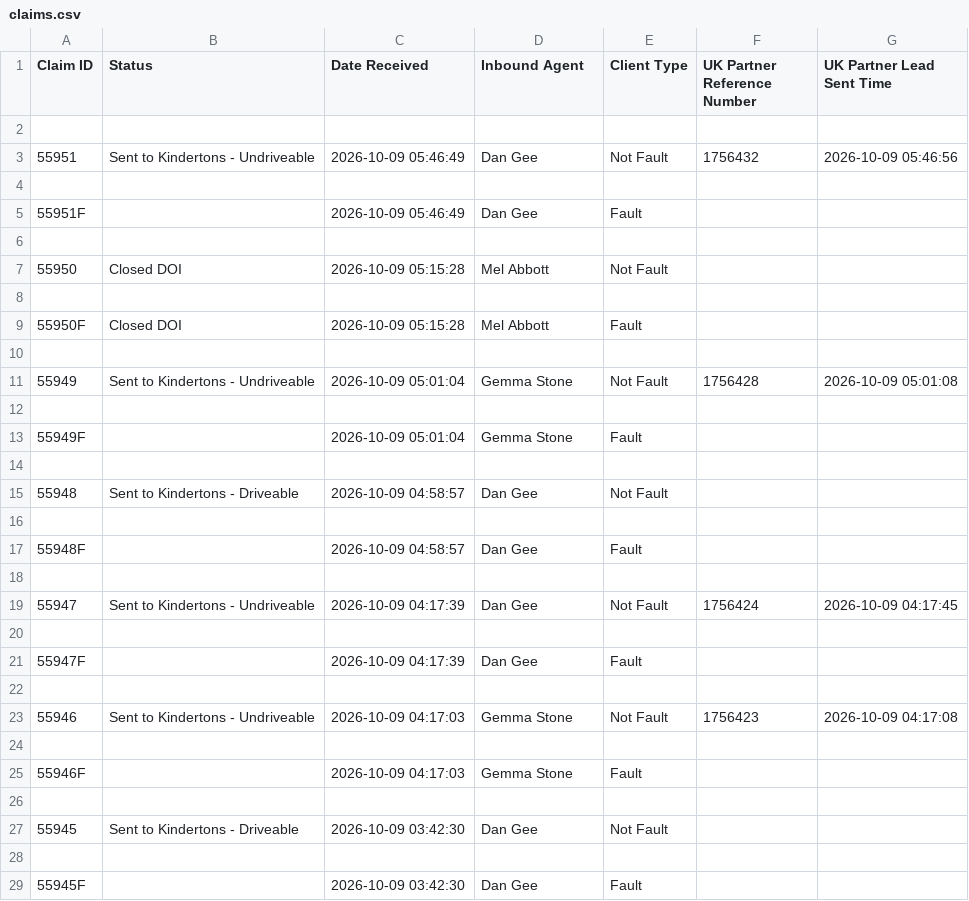
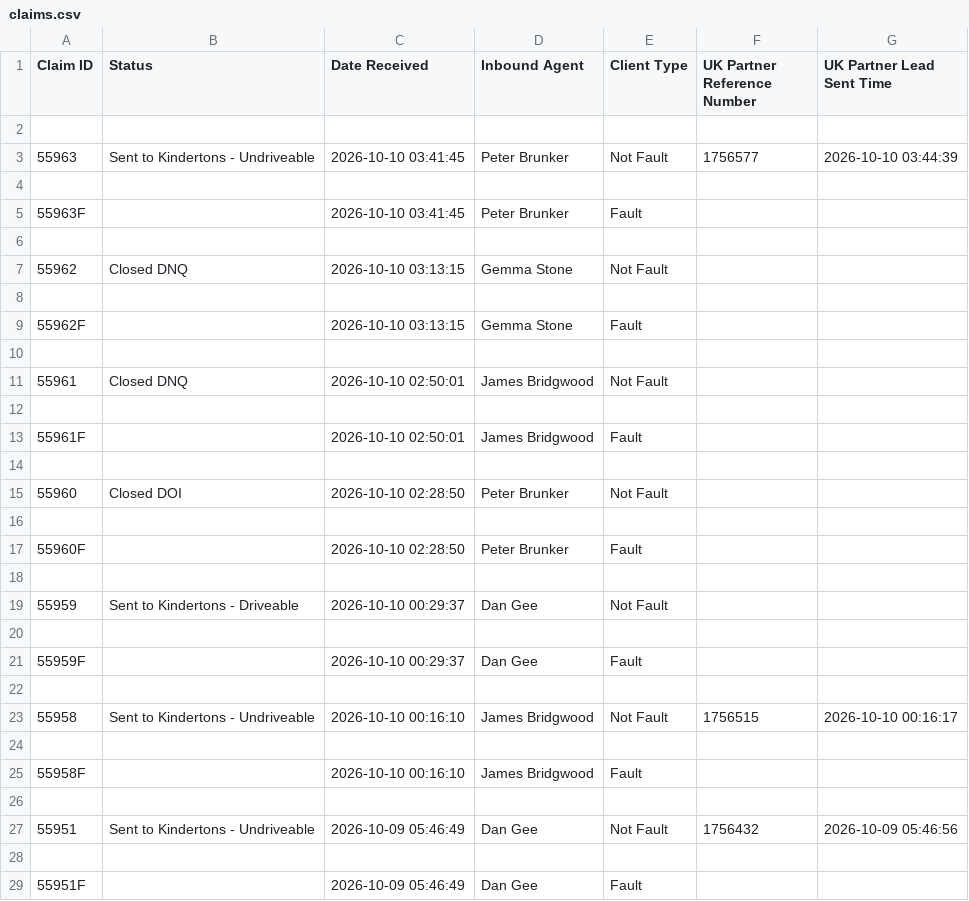
Before and after one commit to michaellahiri32-oss/dashboards-data, a CSV file: claims.csv, drawn as a sheet; only a part is shown; the shorter side is filled out with more unchanged rows; the diff names each change by its address in the sheet, - before the commit and + after, or states it on an @@ line.

Commit message:
update claims.csv

```diff
--- a/claims.csv
+++ b/claims.csv
+row 3: 55963 | Sent to Kindertons - Undriveable | 2026-10-10 03:41:45 | Peter Brunker | Not Fault | 1756577 | 2026-10-10 03:44:39
+row 4: (empty)
+row 5: 55963F |  | 2026-10-10 03:41:45 | Peter Brunker | Fault
+row 6: (empty)
+row 7: 55962 | Closed DNQ | 2026-10-10 03:13:15 | Gemma Stone | Not Fault
+row 8: (empty)
+row 9: 55962F |  | 2026-10-10 03:13:15 | Gemma Stone | Fault
+row 10: (empty)
+row 11: 55961 | Closed DNQ | 2026-10-10 02:50:01 | James Bridgwood | Not Fault
+row 12: (empty)
+row 13: 55961F |  | 2026-10-10 02:50:01 | James Bridgwood | Fault
+row 14: (empty)
+row 15: 55960 | Closed DOI | 2026-10-10 02:28:50 | Peter Brunker | Not Fault
+row 16: (empty)
+row 17: 55960F |  | 2026-10-10 02:28:50 | Peter Brunker | Fault
+row 18: (empty)
+row 19: 55959 | Sent to Kindertons - Driveable | 2026-10-10 00:29:37 | Dan Gee | Not Fault
+row 20: (empty)
+row 21: 55959F |  | 2026-10-10 00:29:37 | Dan Gee | Fault
+row 22: (empty)
+row 23: 55958 | Sent to Kindertons - Undriveable | 2026-10-10 00:16:10 | James Bridgwood | Not Fault | 1756515 | 2026-10-10 00:16:17
+row 24: (empty)
+row 25: 55958F |  | 2026-10-10 00:16:10 | James Bridgwood | Fault
+row 26: (empty)
```
